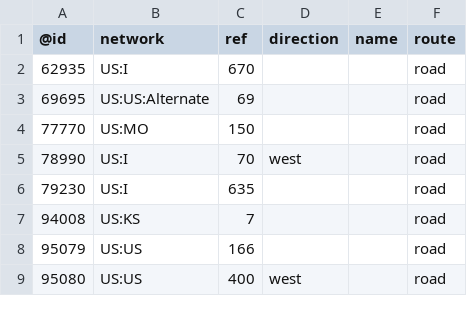
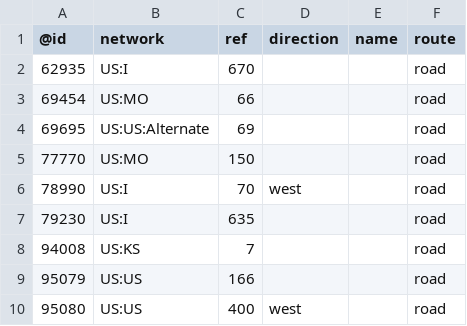
Before and after one commit to nickrsan/osm-us-route-relation-changes, a TSV file: tsv/routes_US-KS.tsv, drawn as a sheet; only a part is shown; the diff names each change by its address in the sheet, - before the commit and + after, or states it on an @@ line.

```diff
--- a/tsv/routes_US-KS.tsv
+++ b/tsv/routes_US-KS.tsv
+row 3: 69454 | US:MO | 66 |  |  | road
```
Also changed, not shown: tsv/routes_US-MO.tsv, tsv/routes_US-NY.tsv.
